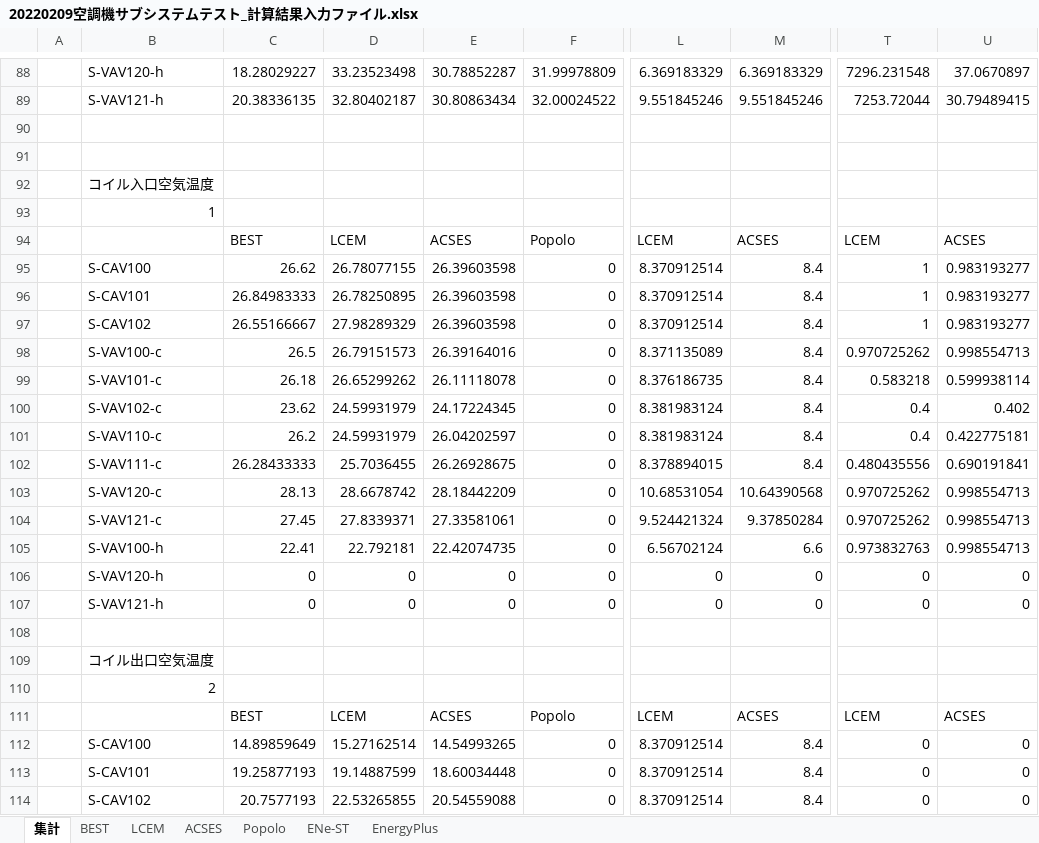
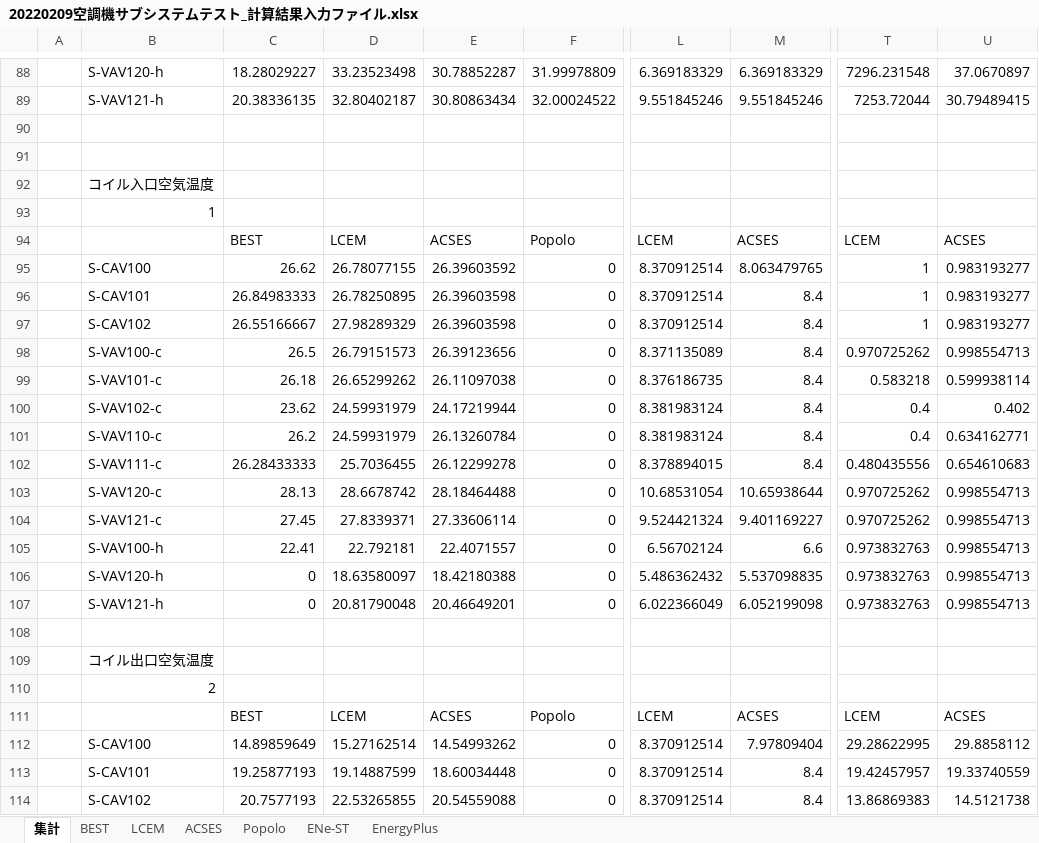
Before and after one commit to MasatoMiyata/EnergyPlus_SHASEG1008, an Excel workbook: subsystem_test/ahu_subsystem/20220209空調機サブシステムテスト_計算結果入力ファイル.xlsx, sheet 集計, drawn as a sheet; only a part is shown, gaps mark what is left out; values as stored, in another font and other column widths than the file's, no borders; charts and pictures not drawn; the diff covers the shown part only; the diff names each change by its address in the sheet, - before the commit and + after, or states it on an @@ line.

```diff
--- a/subsystem_test/ahu_subsystem/20220209空調機サブシステムテスト_計算結果入力ファイル.xlsx (sheet 集計)
+++ b/subsystem_test/ahu_subsystem/20220209空調機サブシステムテスト_計算結果入力ファイル.xlsx (sheet 集計)
-E95: 26.39603598
+E95: 26.39603592
-M95: 8.4
+M95: 8.063479765
-E98: 26.39164016
+E98: 26.39123656
-E99: 26.11118078
+E99: 26.11097038
-E100: 24.17224345
+E100: 24.17219944
-E101: 26.04202597
+E101: 26.13260784
-U101: 0.422775181
+U101: 0.634162771
-E102: 26.26928675
+E102: 26.12299278
-U102: 0.690191841
+U102: 0.654610683
-E103: 28.18442209
+E103: 28.18464488
-M103: 10.64390568
+M103: 10.65938644
-E104: 27.33581061
+E104: 27.33606114
-M104: 9.37850284
+M104: 9.401169227
-E105: 22.42074735
+E105: 22.4071557
-D106: 0
+D106: 18.63580097
-E106: 0
+E106: 18.42180388
-L106: 0
+L106: 5.486362432
-M106: 0
+M106: 5.537098835
-T106:T107: 0
+T106:T107: 0.973832763
-U106:U107: 0
+U106:U107: 0.998554713
-D107: 0
+D107: 20.81790048
-E107: 0
+E107: 20.46649201
-L107: 0
+L107: 6.022366049
-M107: 0
+M107: 6.052199098
-E112: 14.54993265
+E112: 14.54993262
-M112: 8.4
+M112: 7.97809404
-T112: 0
+T112: 29.28622995
-U112: 0
+U112: 29.8858112
-T113: 0
+T113: 19.42457957
-U113: 0
+U113: 19.33740559
-T114: 0
+T114: 13.86869383
-U114: 0
+U114: 14.5121738
```
Also changed, not shown: 8 added rows, 8 removed rows and 287 edited cells elsewhere in this sheet, sheet ACSES, sheet LCEM, charts or pictures.
